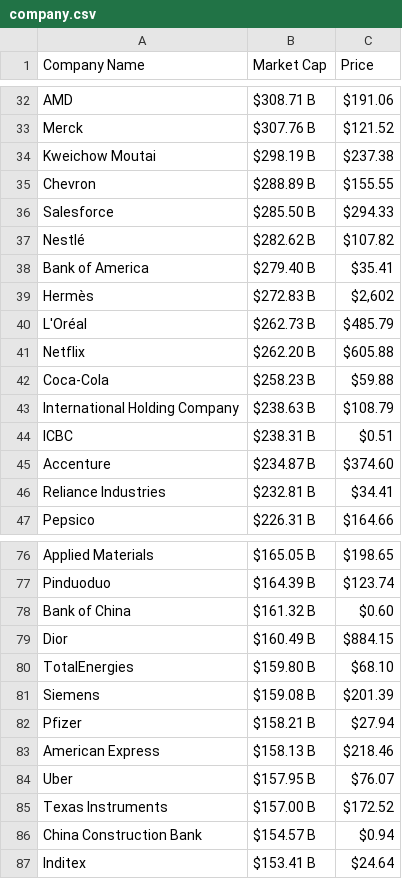
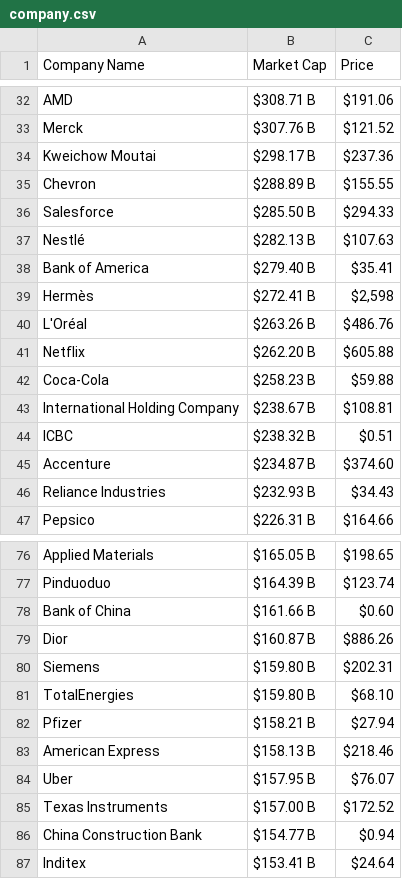
Before and after one commit to AbhishekBaske/marketcap_webscrap, a CSV file: company.csv, drawn as a sheet; only a part is shown, gaps mark what is left out; the diff covers the shown part only.

Commit message:
Automated data update

```diff
--- a/company.csv
+++ b/company.csv
@@ -33,15 +33,15 @@ AMD,$308.71 B,$191.06
 Merck,$307.76 B,$121.52
-Kweichow Moutai,$298.19 B,$237.38
+Kweichow Moutai,$298.17 B,$237.36
 Chevron,$288.89 B,$155.55
 Salesforce,$285.50 B,$294.33
-Nestlé,$282.62 B,$107.82
+Nestlé,$282.13 B,$107.63
 Bank of America ,$279.40 B,$35.41
-Hermès,$272.83 B,"$2,602"
-L'Oréal,$262.73 B,$485.79
+Hermès,$272.41 B,"$2,598"
+L'Oréal,$263.26 B,$486.76
 Netflix,$262.20 B,$605.88
 Coca-Cola,$258.23 B,$59.88
-International Holding Company,$238.63 B,$108.79
-ICBC,$238.31 B,$0.51
+International Holding Company,$238.67 B,$108.81
+ICBC,$238.32 B,$0.51
 Accenture,$234.87 B,$374.60
-Reliance Industries,$232.81 B,$34.41
+Reliance Industries,$232.93 B,$34.43
 Pepsico,$226.31 B,$164.66
@@ -77,6 +77,6 @@ Applied Materials,$165.05 B,$198.65
 Pinduoduo,$164.39 B,$123.74
-Bank of China,$161.32 B,$0.60
-Dior,$160.49 B,$884.15
+Bank of China,$161.66 B,$0.60
+Dior,$160.87 B,$886.26
+Siemens,$159.80 B,$202.31
 TotalEnergies,$159.80 B,$68.10
-Siemens,$159.08 B,$201.39
 Pfizer,$158.21 B,$27.94
@@ -85,3 +85,3 @@ Uber,$157.95 B,$76.07
 Texas Instruments,$157.00 B,$172.52
-China Construction Bank,$154.57 B,$0.94
+China Construction Bank,$154.77 B,$0.94
 Inditex,$153.41 B,$24.64
```
Also changed, not shown: 2 added rows, 2 removed rows and 12 edited cells elsewhere in this file, 1 other file.
